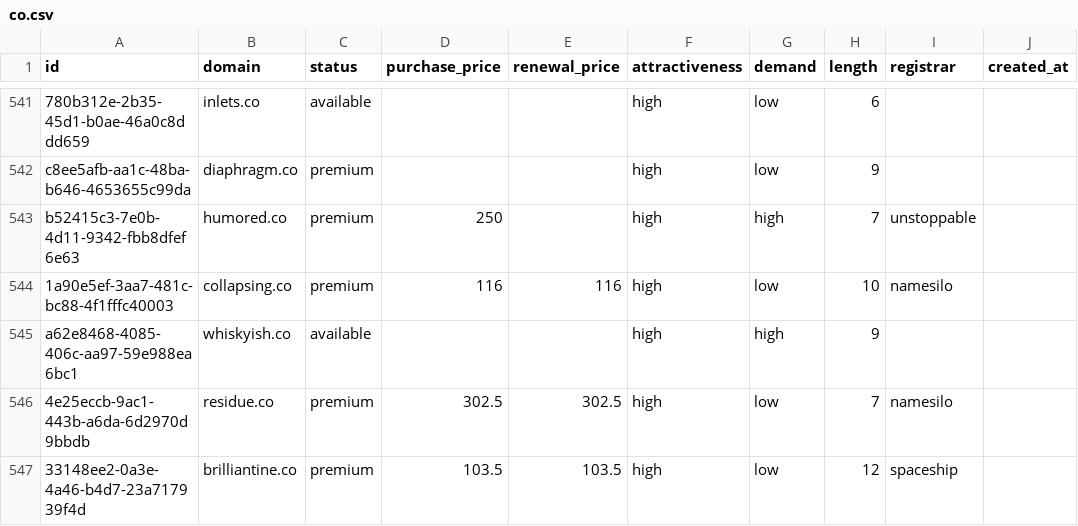
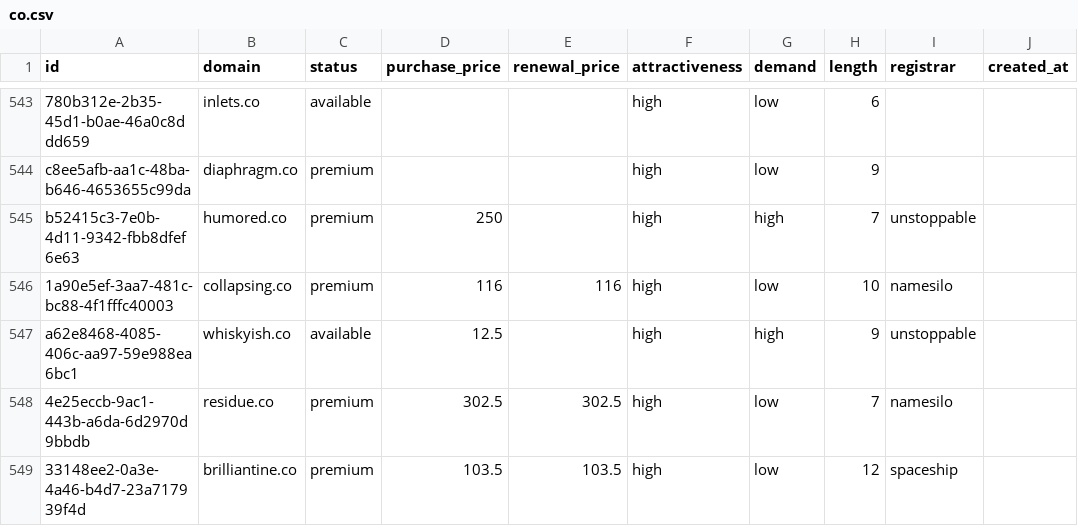
Before and after one commit to UniqueDomains/co-oneword-domains, a CSV file: co.csv, drawn as a sheet; only a part is shown, gaps mark what is left out; addresses are those after the commit; the diff covers the shown part only; the diff names each change by its address in the sheet, - before the commit and + after, or states it on an @@ line.

```diff
--- a/co.csv
+++ b/co.csv
-D547 (purchase_price): (empty)
+D547 (purchase_price): 12.5
-I547 (registrar): (empty)
+I547 (registrar): unstoppable
```
Also changed, not shown: 6 added rows, 6 removed rows and 10 edited cells elsewhere in this file, 5 other files.
